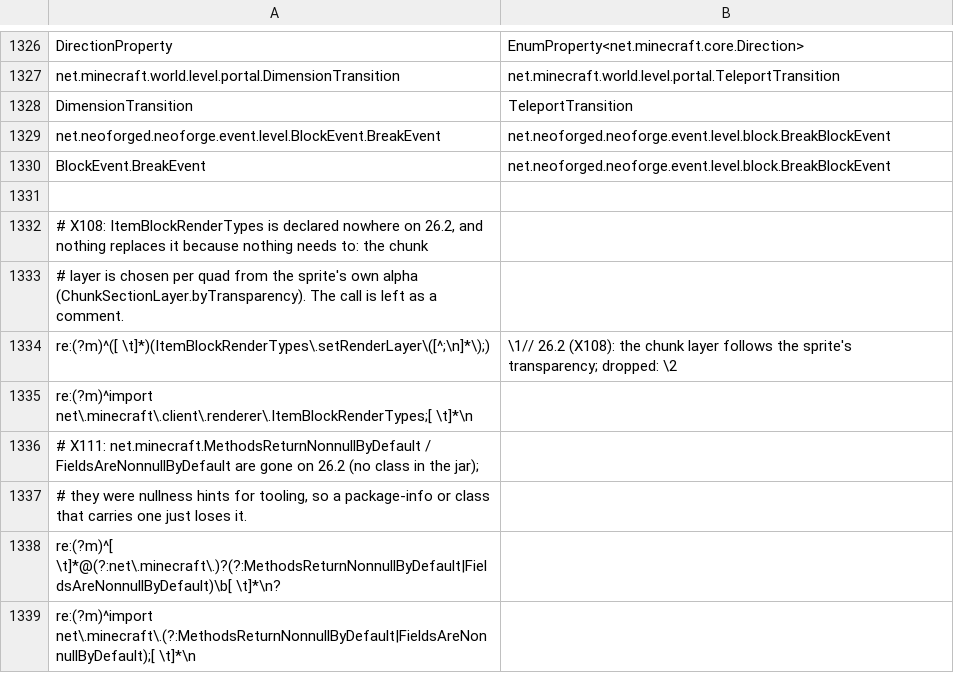
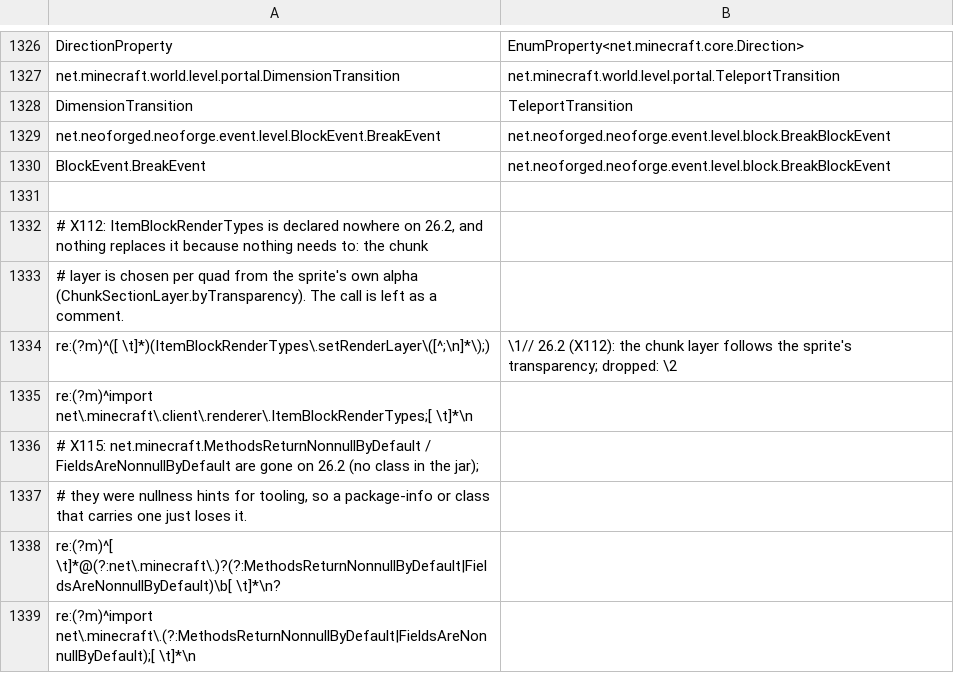
Before and after one commit to jivinstev/mc-mod-version-upgrade, a TSV file: templates/multi-version/versions/26.2.renames.hand.tsv, drawn as a sheet; only a part is shown, gaps mark what is left out; the diff covers the shown part only.

```diff
--- a/templates/multi-version/versions/26.2.renames.hand.tsv
+++ b/templates/multi-version/versions/26.2.renames.hand.tsv
@@ -1331,7 +1331,7 @@ BlockEvent.BreakEvent	net.neoforged.neoforge.event.level.block.BreakBlockEvent
 
-# X108: ItemBlockRenderTypes is declared nowhere on 26.2, and nothing replaces it because nothing needs to: the chunk
+# X112: ItemBlockRenderTypes is declared nowhere on 26.2, and nothing replaces it because nothing needs to: the chunk
 # layer is chosen per quad from the sprite's own alpha (ChunkSectionLayer.byTransparency). The call is left as a comment.
-re:(?m)^([ \t]*)(ItemBlockRenderTypes\.setRenderLayer\([^;\n]*\);)	\1// 26.2 (X108): the chunk layer follows the sprite's transparency; dropped: \2
+re:(?m)^([ \t]*)(ItemBlockRenderTypes\.setRenderLayer\([^;\n]*\);)	\1// 26.2 (X112): the chunk layer follows the sprite's transparency; dropped: \2
 re:(?m)^import net\.minecraft\.client\.renderer\.ItemBlockRenderTypes;[ \t]*\n	
-# X111: net.minecraft.MethodsReturnNonnullByDefault / FieldsAreNonnullByDefault are gone on 26.2 (no class in the jar);
+# X115: net.minecraft.MethodsReturnNonnullByDefault / FieldsAreNonnullByDefault are gone on 26.2 (no class in the jar);
 # they were nullness hints for tooling, so a package-info or class that carries one just loses it.
```
Also changed, not shown: 17 edited cells elsewhere in this file, tools/recipes/era-26.2-members.tsv, tools/recipes/forge-1.20-to-neoforge-1.21.1.recipes.tsv, 27 other files.
